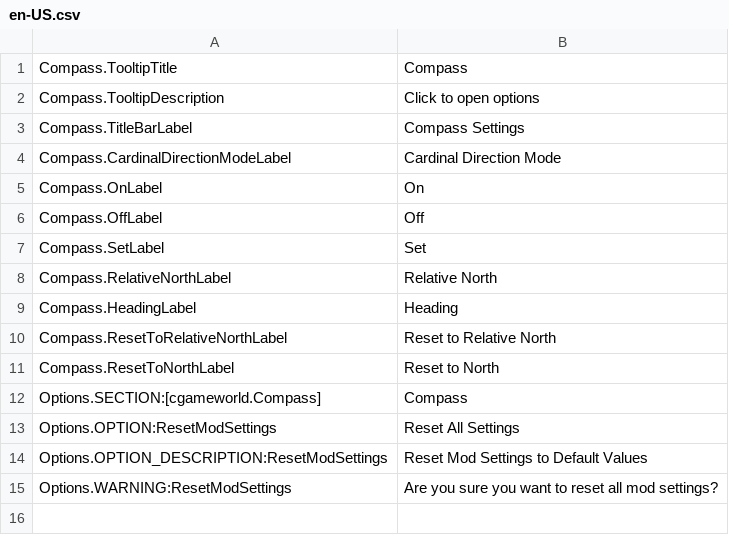
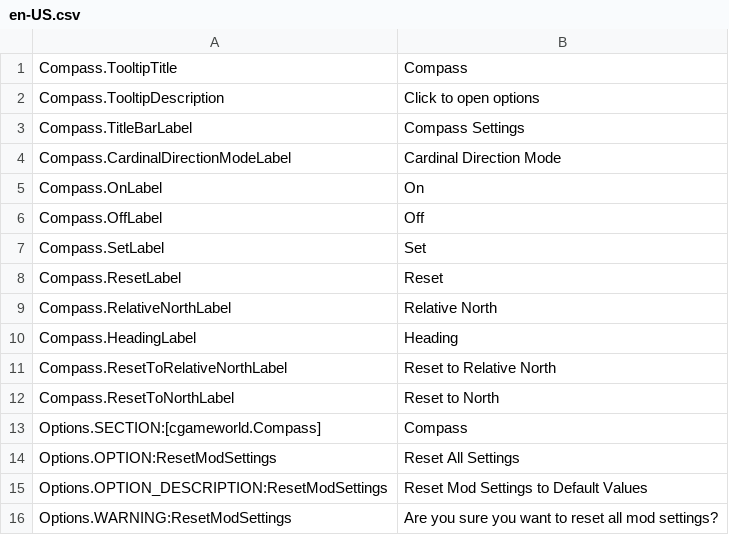
Before and after one commit to Cgameworld/Compass, a CSV file: l10n/en-US.csv, drawn as a sheet; the diff names each change by its address in the sheet, - before the commit and + after, or states it on an @@ line.

Commit message:
add translations

```diff
--- a/l10n/en-US.csv
+++ b/l10n/en-US.csv
+row 8: Compass.ResetLabel | Reset
```
Also changed, not shown: 12 other files.
